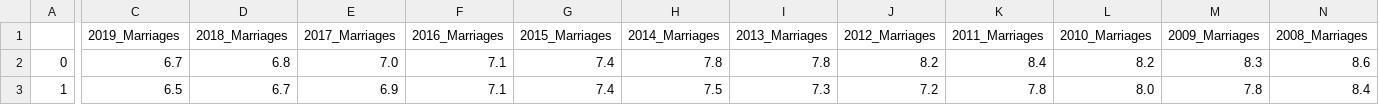
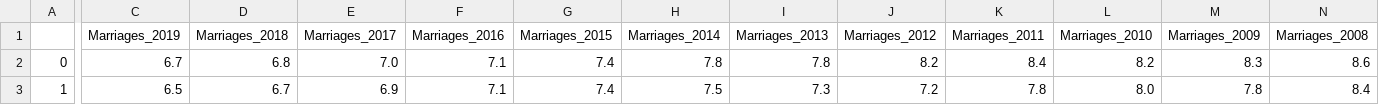
Before and after one commit to Kaylawkelly/MarriageDivorceRates-Project-2, a CSV file: Resources/Merged_State_Data.csv, drawn as a sheet; only a part is shown, gaps mark what is left out; the diff covers the shown part only; the diff names each change by its address in the sheet, - before the commit and + after, or states it on an @@ line.

Commit message:
Update Merged_State_Data.csv
Corrected column names so that they do not start with a number (for JS processing)

```diff
--- a/Resources/Merged_State_Data.csv
+++ b/Resources/Merged_State_Data.csv
-C1: 2019_Marriages
+C1: Marriages_2019
-D1: 2018_Marriages
+D1: Marriages_2018
-E1: 2017_Marriages
+E1: Marriages_2017
-F1: 2016_Marriages
+F1: Marriages_2016
-G1: 2015_Marriages
+G1: Marriages_2015
-H1: 2014_Marriages
+H1: Marriages_2014
-I1: 2013_Marriages
+I1: Marriages_2013
-J1: 2012_Marriages
+J1: Marriages_2012
-K1: 2011_Marriages
+K1: Marriages_2011
-L1: 2010_Marriages
+L1: Marriages_2010
-M1: 2009_Marriages
+M1: Marriages_2009
-N1: 2008_Marriages
+N1: Marriages_2008
```
Also changed, not shown: 29 edited cells elsewhere in this file.
